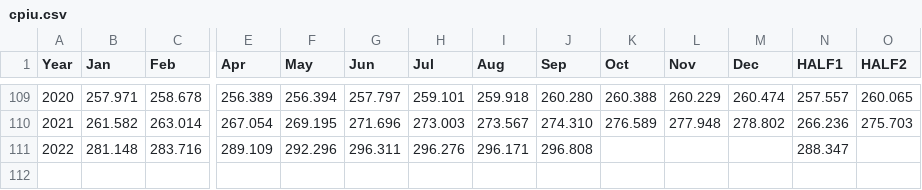
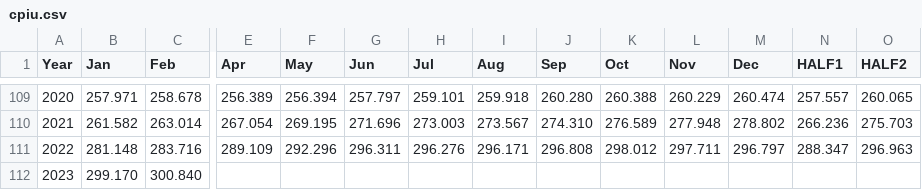
Before and after one commit to DaGenix/inflationstation.net, a CSV file: cpiu.csv, drawn as a sheet; only a part is shown, gaps mark what is left out; rows hold the shown columns only; the diff names each change by its address in the sheet, - before the commit and + after, or states it on an @@ line.

Commit message:
Update inflation data through February of 2023

```diff
--- a/cpiu.csv
+++ b/cpiu.csv
-K111 (Oct): (empty)
+K111 (Oct): 298.012
-L111 (Nov): (empty)
+L111 (Nov): 297.711
-M111 (Dec): (empty)
+M111 (Dec): 296.797
-O111 (HALF2): (empty)
+O111 (HALF2): 296.963
+row 112: 2023 | 299.170 | 300.840
```
Also changed, not shown: 1 other file.
